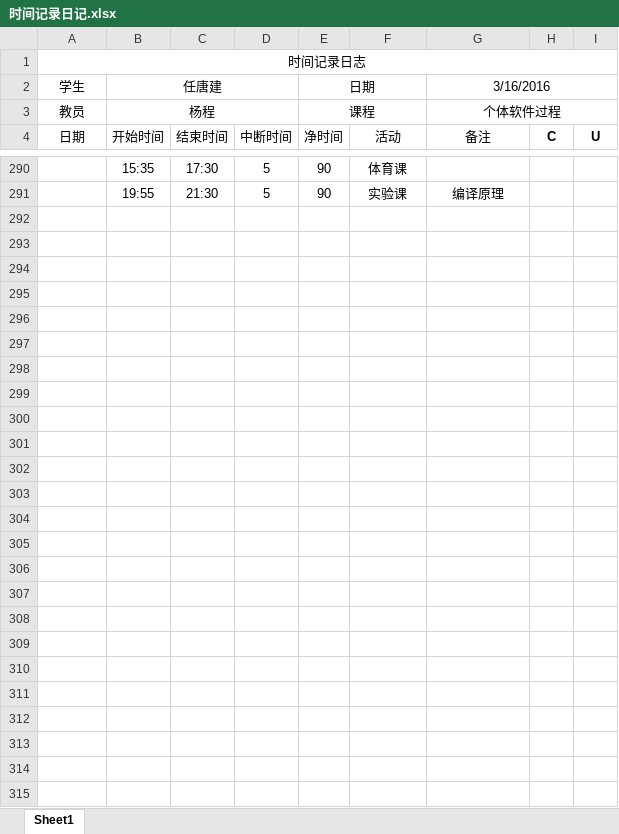
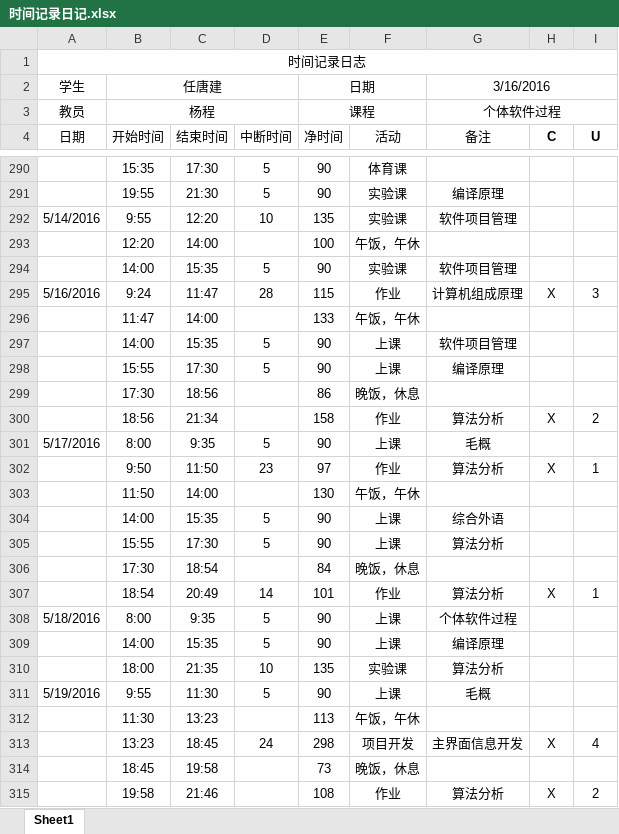
Before and after one commit to jack-r/MyFirstRepository, an Excel workbook: 时间记录日记.xlsx, sheet Sheet1, drawn as a sheet; only a part is shown, gaps mark what is left out; values as stored, in another font and other column widths than the file's, no borders; the diff names each change by its address in the sheet, - before the commit and + after, or states it on an @@ line.

Commit message:
UpDate

```diff
--- a/时间记录日记.xlsx (sheet Sheet1)
+++ b/时间记录日记.xlsx (sheet Sheet1)
+row 292: 5/14/2016 | 9:55 | 12:20 | 10 | 135 | 实验课 | 软件项目管理
+row 293:  | 12:20 | 14:00 |  | 100 | 午饭，午休
+row 294:  | 14:00 | 15:35 | 5 | 90 | 实验课 | 软件项目管理
+row 295: 5/16/2016 | 9:24 | 11:47 | 28 | 115 | 作业 | 计算机组成原理 | X | 3
+row 296:  | 11:47 | 14:00 |  | 133 | 午饭，午休
+row 297:  | 14:00 | 15:35 | 5 | 90 | 上课 | 软件项目管理
+row 298:  | 15:55 | 17:30 | 5 | 90 | 上课 | 编译原理
+row 299:  | 17:30 | 18:56 |  | 86 | 晚饭，休息
+row 300:  | 18:56 | 21:34 |  | 158 | 作业 | 算法分析 | X | 2
+row 301: 5/17/2016 | 8:00 | 9:35 | 5 | 90 | 上课 | 毛概
+row 302:  | 9:50 | 11:50 | 23 | 97 | 作业 | 算法分析 | X | 1
+row 303:  | 11:50 | 14:00 |  | 130 | 午饭，午休
+row 304:  | 14:00 | 15:35 | 5 | 90 | 上课 | 综合外语
+row 305:  | 15:55 | 17:30 | 5 | 90 | 上课 | 算法分析
+row 306:  | 17:30 | 18:54 |  | 84 | 晚饭，休息
+row 307:  | 18:54 | 20:49 | 14 | 101 | 作业 | 算法分析 | X | 1
+row 308: 5/18/2016 | 8:00 | 9:35 | 5 | 90 | 上课 | 个体软件过程
+row 309:  | 14:00 | 15:35 | 5 | 90 | 上课 | 编译原理
+row 310:  | 18:00 | 21:35 | 10 | 135 | 实验课 | 算法分析
+row 311: 5/19/2016 | 9:55 | 11:30 | 5 | 90 | 上课 | 毛概
+row 312:  | 11:30 | 13:23 |  | 113 | 午饭，午休
+row 313:  | 13:23 | 18:45 | 24 | 298 | 项目开发 | 主界面信息开发 | X | 4
+row 314:  | 18:45 | 19:58 |  | 73 | 晚饭，休息
+row 315:  | 19:58 | 21:46 |  | 108 | 作业 | 算法分析 | X | 2
```
